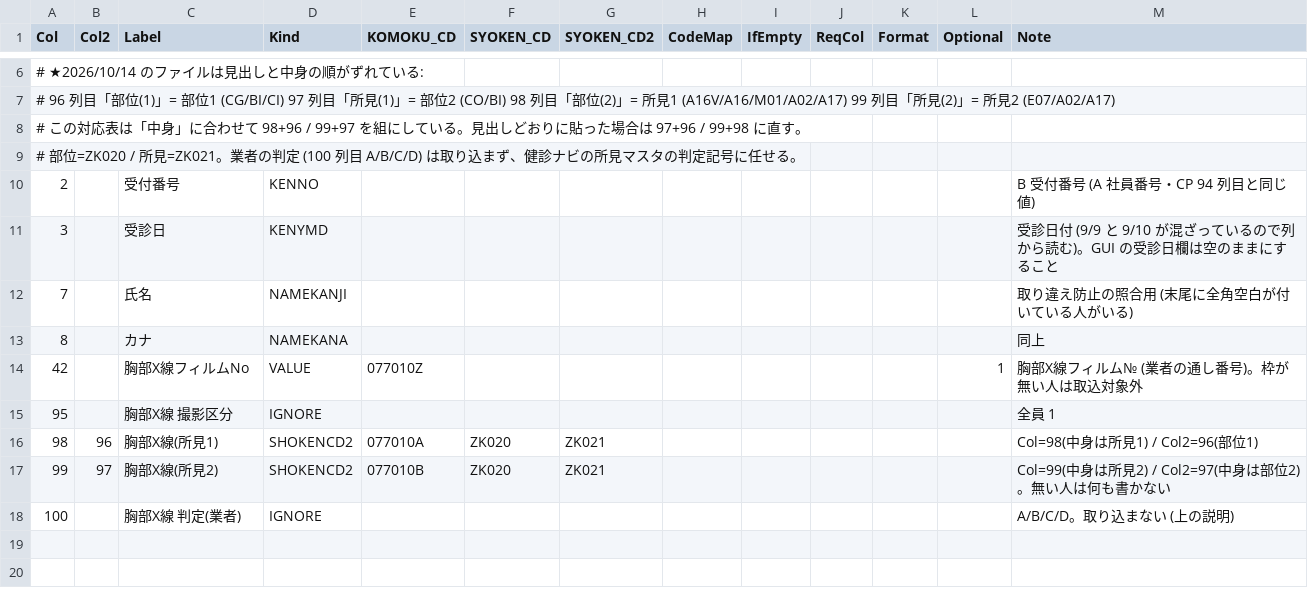
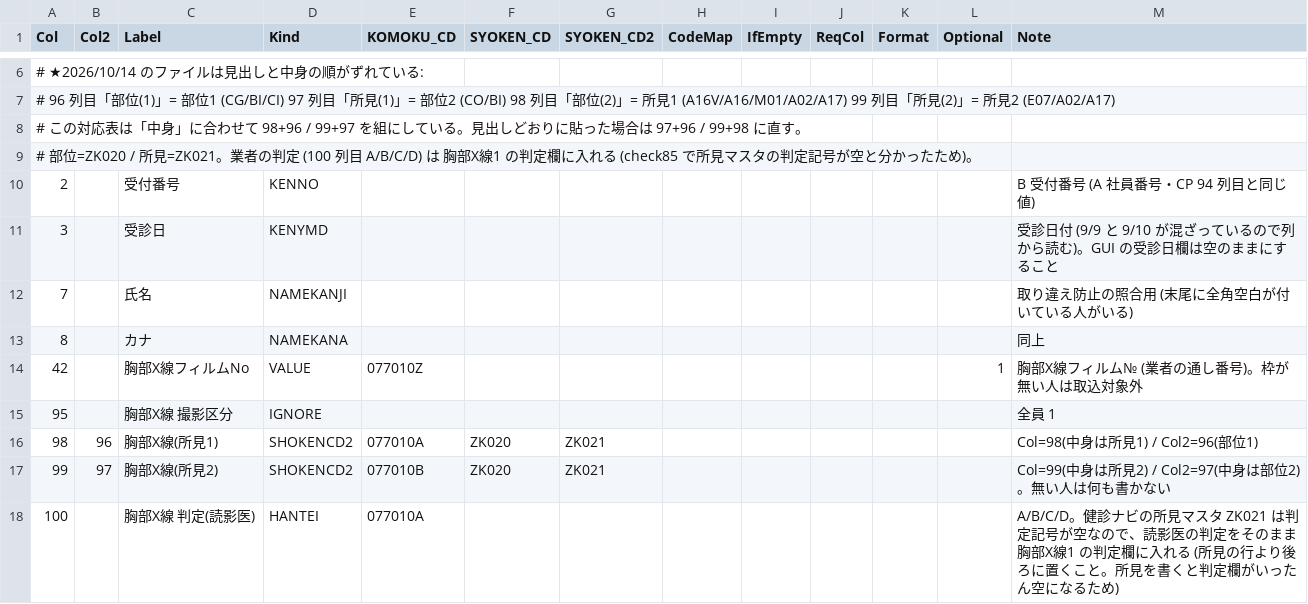
Before and after one commit to k09031473370/medcheck, a CSV file: kenshin-navi-tool/form/mapping_xray_bkup123.csv, drawn as a sheet; only a part is shown, gaps mark what is left out.

```diff
--- a/kenshin-navi-tool/form/mapping_xray_bkup123.csv
+++ b/kenshin-navi-tool/form/mapping_xray_bkup123.csv
@@ -8,3 +8,3 @@
 #    この対応表は「中身」に合わせて 98+96 / 99+97 を組にしている。見出しどおりに貼った場合は 97+96 / 99+98 に直す。
-# 部位=ZK020 / 所見=ZK021。業者の判定 (100 列目 A/B/C/D) は取り込まず、健診ナビの所見マスタの判定記号に任せる。
+# 部位=ZK020 / 所見=ZK021。業者の判定 (100 列目 A/B/C/D) は 胸部X線1 の判定欄に入れる (check85 で所見マスタの判定記号が空と分かったため)。
 2,,受付番号,KENNO,,,,,,,,,B 受付番号 (A 社員番号・CP 94 列目と同じ値)
@@ -17,2 +17,2 @@
 99,97,胸部X線(所見2),SHOKENCD2,077010B,ZK020,ZK021,,,,,,Col=99(中身は所見2) / Col2=97(中身は部位2)。無い人は何も書かない
-100,,胸部X線 判定(業者),IGNORE,,,,,,,,,A/B/C/D。取り込まない (上の説明)
+100,,胸部X線 判定(読影医),HANTEI,077010A,,,,,,,,A/B/C/D。健診ナビの所見マスタ ZK021 は判定記号が空なので、読影医の判定をそのまま 胸部X線1 の判定欄に入れる (所見の行より後ろに置くこと。所見を書くと判定欄がいったん空になるため)
```
Also changed, not shown: kenshin-navi-tool/form/code_map.csv, kenshin-navi-tool/form/mapping_shibaura_nyuryoku123.csv, 3 other files.
